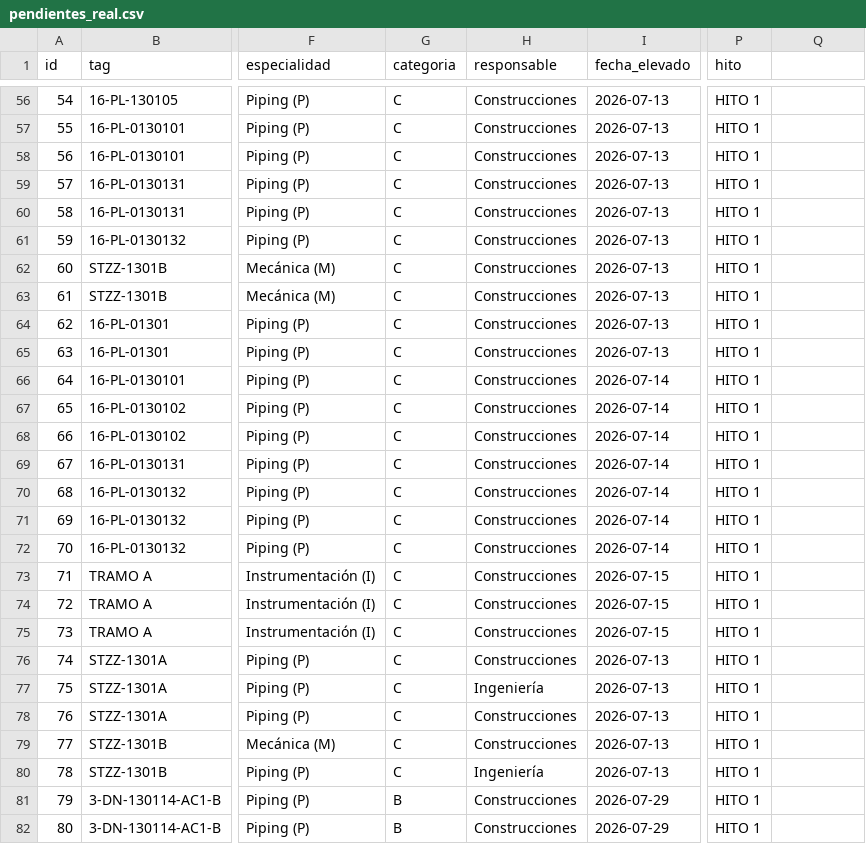
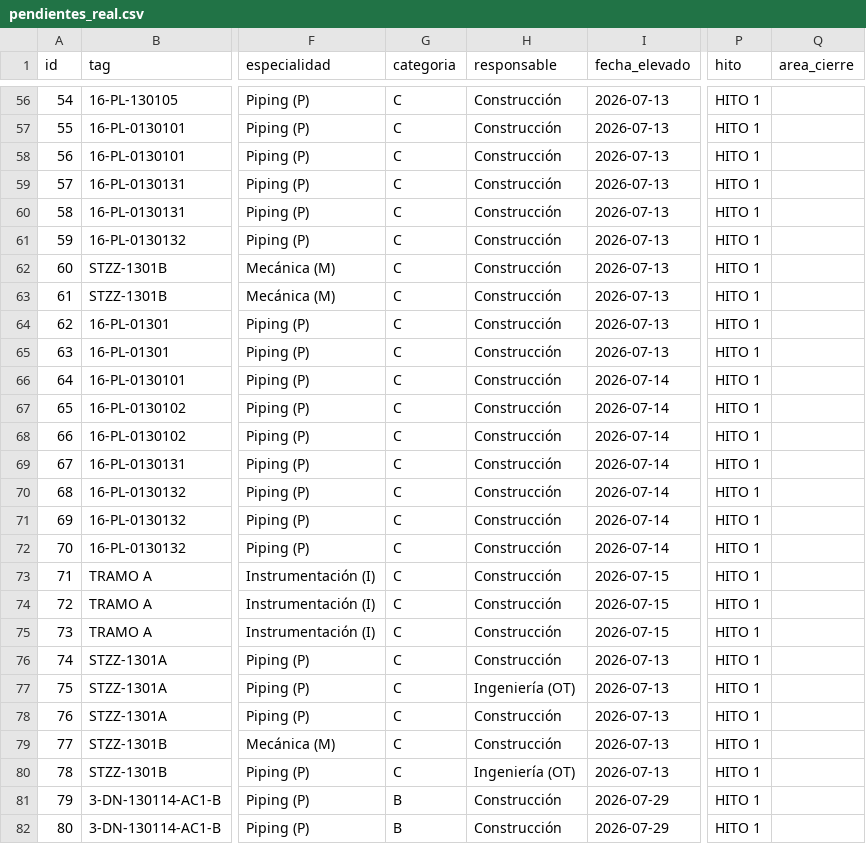
Before and after one commit to ingrodriguezcliber/pendientes-tracker, a CSV file: docs/pendientes_real.csv, drawn as a sheet; only a part is shown, gaps mark what is left out; the diff covers the shown part only; the diff names each change by its address in the sheet, - before the commit and + after, or states it on an @@ line.

```diff
--- a/docs/pendientes_real.csv
+++ b/docs/pendientes_real.csv
-Q1: (empty)
+Q1: area_cierre
-H56:H76 (responsable): Construcciones
+H56:H76 (responsable): Construcción
-H77 (responsable): Ingeniería
+H77 (responsable): Ingeniería (OT)
-H78:H79 (responsable): Construcciones
+H78:H79 (responsable): Construcción
-H80 (responsable): Ingeniería
+H80 (responsable): Ingeniería (OT)
-H81:H82 (responsable): Construcciones
+H81:H82 (responsable): Construcción
```
Also changed, not shown: 74 edited cells elsewhere in this file.
